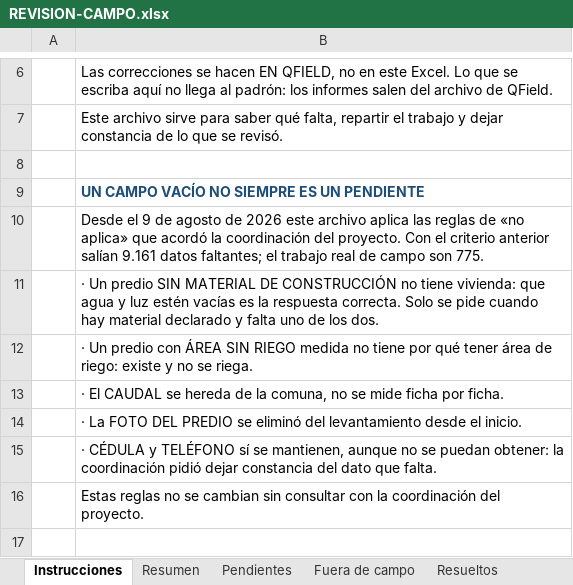
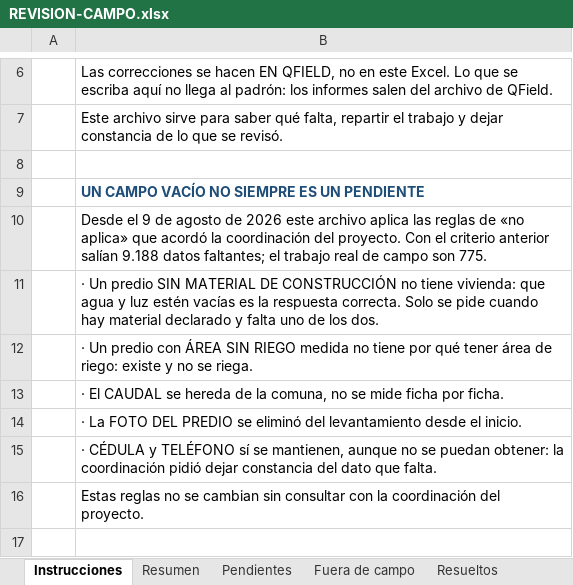
Before and after one commit to Javik0/catastro_riego, an Excel workbook: docs/REVISION-CAMPO.xlsx, sheet Instrucciones, drawn as a sheet; only a part is shown, gaps mark what is left out; values as stored, in another font and other column widths than the file's, no borders; the diff names each change by its address in the sheet, - before the commit and + after, or states it on an @@ line.

```diff
--- a/docs/REVISION-CAMPO.xlsx (sheet Instrucciones)
+++ b/docs/REVISION-CAMPO.xlsx (sheet Instrucciones)
-B10: …anterior salían 9.161 datos faltantes;…
+B10: …anterior salían 9.188 datos faltantes;…
```
Also changed, not shown: 20 other files.
